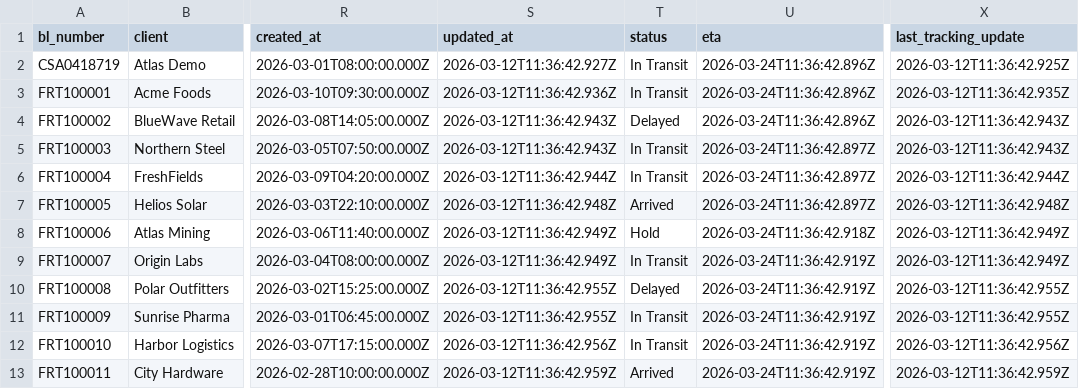
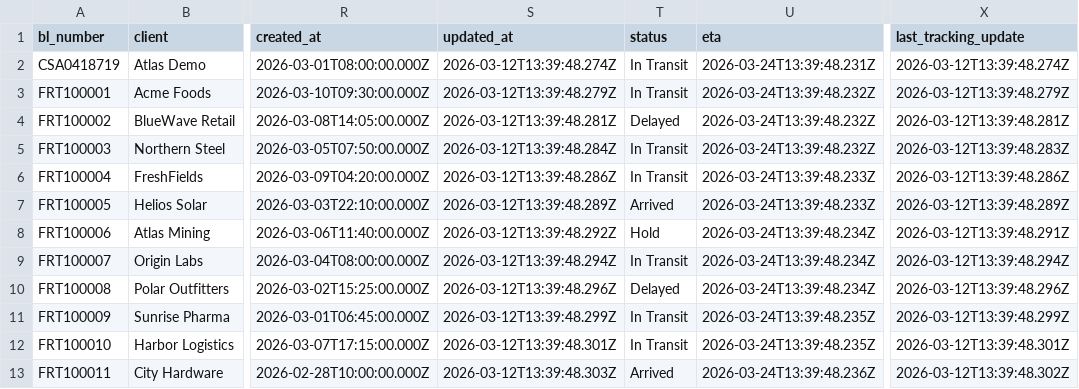
Before and after one commit to novaflow000/freightcommand, a CSV file: data/shipments.csv, drawn as a sheet; only a part is shown, gaps mark what is left out; the diff covers the shown part only; the diff names each change by its address in the sheet, - before the commit and + after, or states it on an @@ line.

```diff
--- a/data/shipments.csv
+++ b/data/shipments.csv
-S2 (updated_at): 2026-03-12T11:36:42.927Z
+S2 (updated_at): 2026-03-12T13:39:48.274Z
-U2 (eta): 2026-03-24T11:36:42.896Z
+U2 (eta): 2026-03-24T13:39:48.231Z
-X2 (last_tracking_update): 2026-03-12T11:36:42.925Z
+X2 (last_tracking_update): 2026-03-12T13:39:48.274Z
-S3 (updated_at): 2026-03-12T11:36:42.936Z
+S3 (updated_at): 2026-03-12T13:39:48.279Z
-U3:U4 (eta): 2026-03-24T11:36:42.896Z
+U3:U4 (eta): 2026-03-24T13:39:48.232Z
-X3 (last_tracking_update): 2026-03-12T11:36:42.935Z
+X3 (last_tracking_update): 2026-03-12T13:39:48.279Z
-S4 (updated_at): 2026-03-12T11:36:42.943Z
+S4 (updated_at): 2026-03-12T13:39:48.281Z
-X4 (last_tracking_update): 2026-03-12T11:36:42.943Z
+X4 (last_tracking_update): 2026-03-12T13:39:48.281Z
-S5 (updated_at): 2026-03-12T11:36:42.943Z
+S5 (updated_at): 2026-03-12T13:39:48.284Z
-U5 (eta): 2026-03-24T11:36:42.897Z
+U5 (eta): 2026-03-24T13:39:48.232Z
-X5 (last_tracking_update): 2026-03-12T11:36:42.943Z
+X5 (last_tracking_update): 2026-03-12T13:39:48.283Z
-S6 (updated_at): 2026-03-12T11:36:42.944Z
+S6 (updated_at): 2026-03-12T13:39:48.286Z
-U6:U7 (eta): 2026-03-24T11:36:42.897Z
+U6:U7 (eta): 2026-03-24T13:39:48.233Z
-X6 (last_tracking_update): 2026-03-12T11:36:42.944Z
+X6 (last_tracking_update): 2026-03-12T13:39:48.286Z
-S7 (updated_at): 2026-03-12T11:36:42.948Z
+S7 (updated_at): 2026-03-12T13:39:48.289Z
-X7 (last_tracking_update): 2026-03-12T11:36:42.948Z
+X7 (last_tracking_update): 2026-03-12T13:39:48.289Z
-S8 (updated_at): 2026-03-12T11:36:42.949Z
+S8 (updated_at): 2026-03-12T13:39:48.292Z
-U8 (eta): 2026-03-24T11:36:42.918Z
+U8 (eta): 2026-03-24T13:39:48.234Z
-X8 (last_tracking_update): 2026-03-12T11:36:42.949Z
+X8 (last_tracking_update): 2026-03-12T13:39:48.291Z
-S9 (updated_at): 2026-03-12T11:36:42.949Z
+S9 (updated_at): 2026-03-12T13:39:48.294Z
-U9:U10 (eta): 2026-03-24T11:36:42.919Z
+U9:U10 (eta): 2026-03-24T13:39:48.234Z
-X9 (last_tracking_update): 2026-03-12T11:36:42.949Z
+X9 (last_tracking_update): 2026-03-12T13:39:48.294Z
-S10 (updated_at): 2026-03-12T11:36:42.955Z
+S10 (updated_at): 2026-03-12T13:39:48.296Z
-X10 (last_tracking_update): 2026-03-12T11:36:42.955Z
+X10 (last_tracking_update): 2026-03-12T13:39:48.296Z
-S11 (updated_at): 2026-03-12T11:36:42.955Z
+S11 (updated_at): 2026-03-12T13:39:48.299Z
-U11:U12 (eta): 2026-03-24T11:36:42.919Z
+U11:U12 (eta): 2026-03-24T13:39:48.235Z
-X11 (last_tracking_update): 2026-03-12T11:36:42.955Z
+X11 (last_tracking_update): 2026-03-12T13:39:48.299Z
-S12 (updated_at): 2026-03-12T11:36:42.956Z
+S12 (updated_at): 2026-03-12T13:39:48.301Z
-X12 (last_tracking_update): 2026-03-12T11:36:42.956Z
+X12 (last_tracking_update): 2026-03-12T13:39:48.301Z
-S13 (updated_at): 2026-03-12T11:36:42.959Z
+S13 (updated_at): 2026-03-12T13:39:48.303Z
-U13 (eta): 2026-03-24T11:36:42.919Z
+U13 (eta): 2026-03-24T13:39:48.236Z
-X13 (last_tracking_update): 2026-03-12T11:36:42.959Z
+X13 (last_tracking_update): 2026-03-12T13:39:48.302Z
```
Also changed, not shown: 15 edited cells elsewhere in this file, 3 other files.
